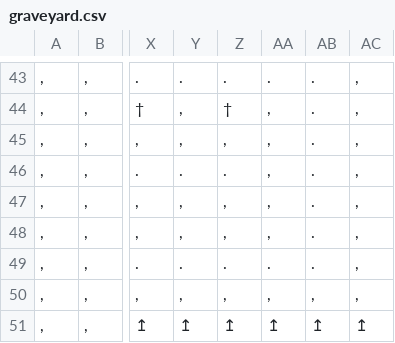
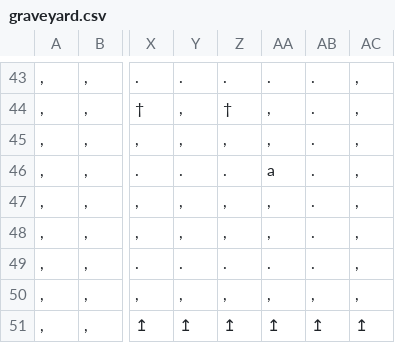
Before and after one commit to krpopp/flyover-state, a CSV file: datafiles/graveyard.csv, drawn as a sheet; only a part is shown, gaps mark what is left out; the diff names each change by its address in the sheet, - before the commit and + after, or states it on an @@ line.

```diff
--- a/datafiles/graveyard.csv
+++ b/datafiles/graveyard.csv
-AA46: ,
+AA46: a
```
Also changed, not shown: 4 other files.
